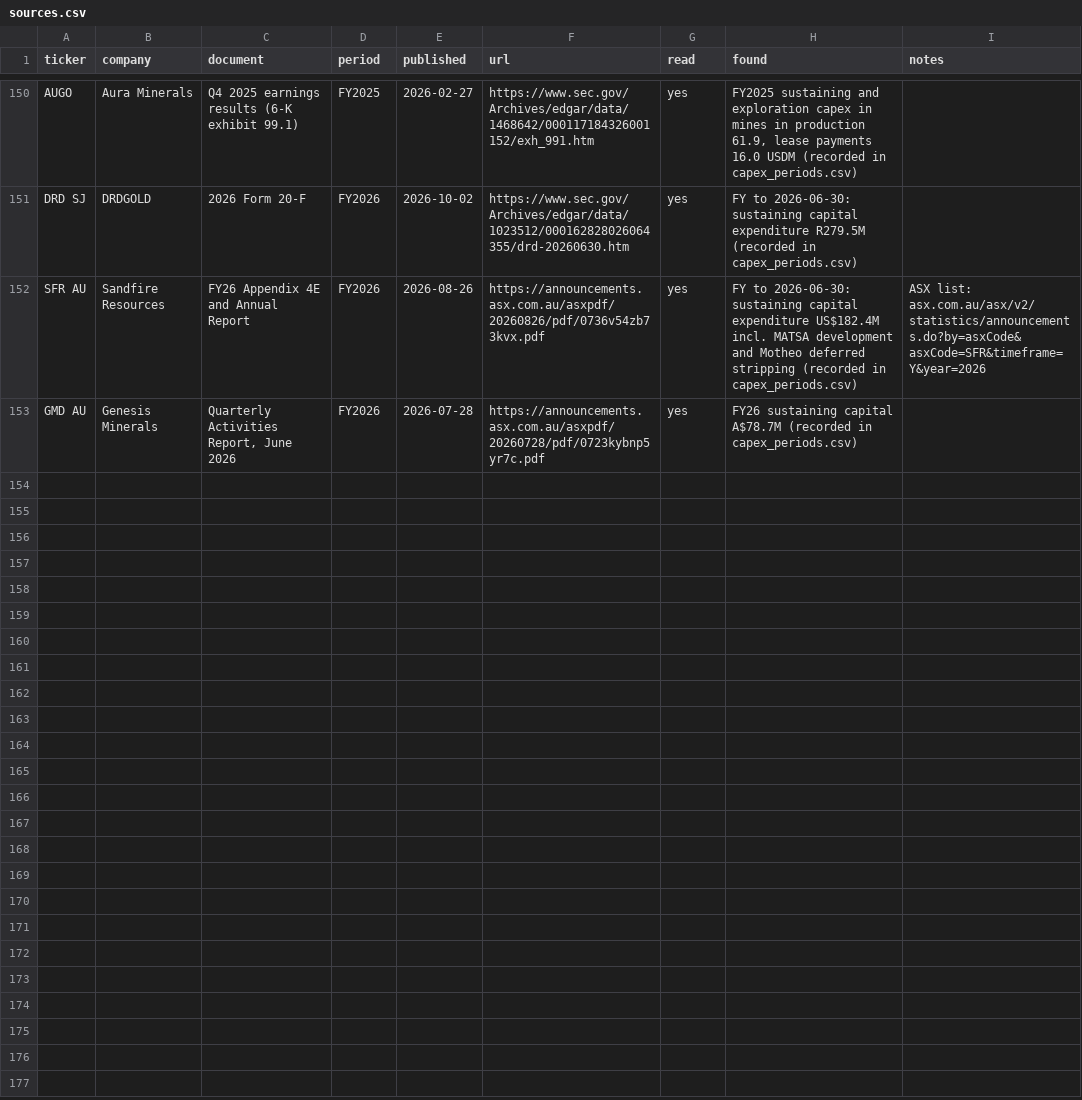
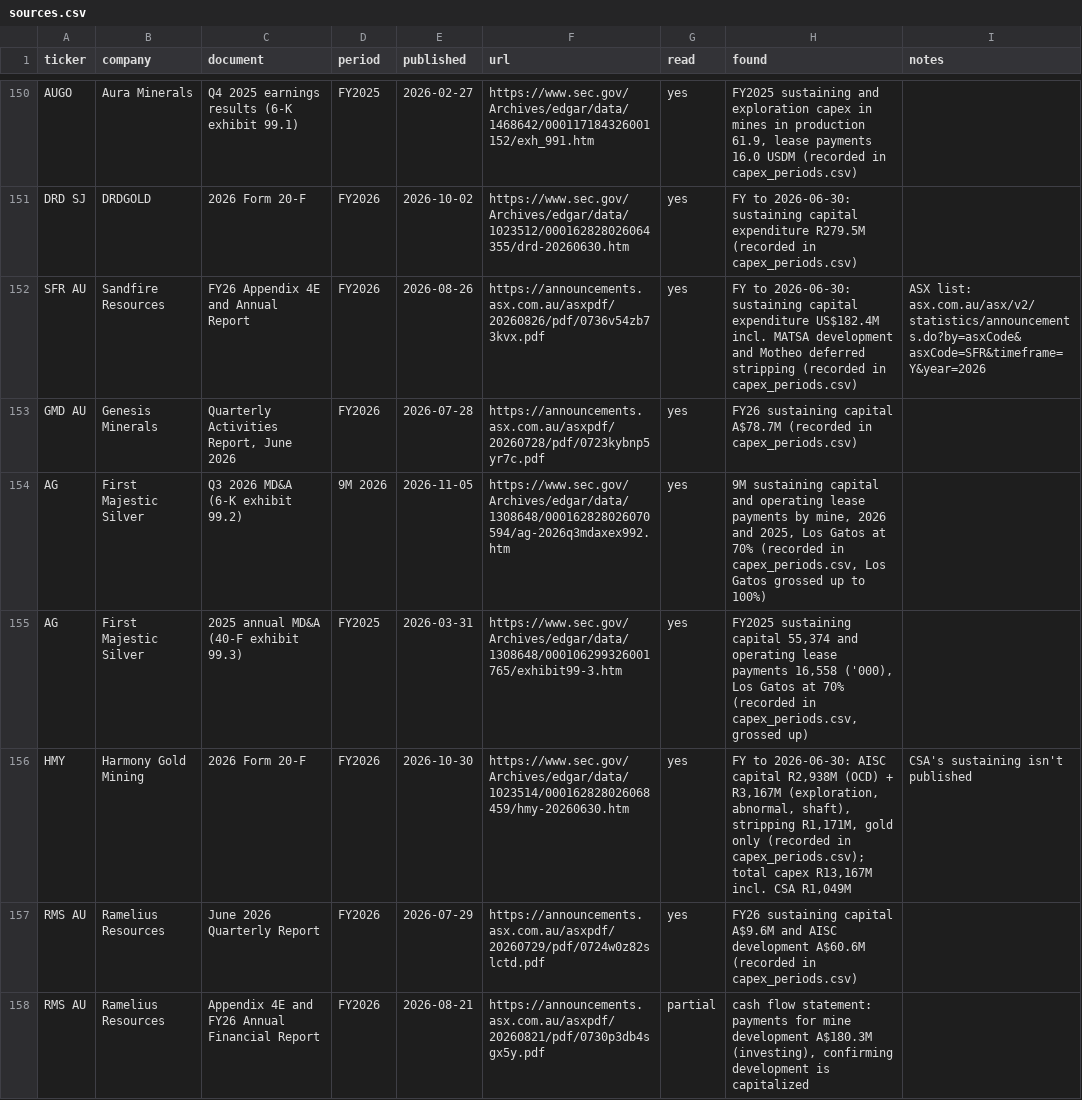
Before and after one commit to rmvw96-spec/mining-company-valuations, a CSV file: data/research/sources.csv, drawn as a sheet; only a part is shown, gaps mark what is left out; the diff covers the shown part only.

```diff
--- a/data/research/sources.csv
+++ b/data/research/sources.csv
@@ -153 +153,6 @@ SFR AU,Sandfire Resources,FY26 Appendix 4E and Annual Report,FY2026,2026-08-26,h
 GMD AU,Genesis Minerals,"Quarterly Activities Report, June 2026",FY2026,2026-07-28,https://announcements.asx.com.au/asxpdf/20260728/pdf/0723kybnp5yr7c.pdf,yes,FY26 sustaining capital A$78.7M (recorded in capex_periods.csv),
+AG,First Majestic Silver,Q3 2026 MD&A (6-K exhibit 99.2),9M 2026,2026-11-05,https://www.sec.gov/Archives/edgar/data/1308648/000162828026070594/ag-2026q3mdaxex992.htm,yes,"9M sustaining capital and operating lease payments by mine, 2026 and 2025, Los Gatos at 70% (recorded in capex_periods.csv, Los Gatos grossed up to 100%)",
+AG,First Majestic Silver,2025 annual MD&A (40-F exhibit 99.3),FY2025,2026-03-31,https://www.sec.gov/Archives/edgar/data/1308648/000106299326001765/exhibit99-3.htm,yes,"FY2025 sustaining capital 55,374 and operating lease payments 16,558 ('000), Los Gatos at 70% (recorded in capex_periods.csv, grossed up)",
+HMY,Harmony Gold Mining,2026 Form 20-F,FY2026,2026-10-30,https://www.sec.gov/Archives/edgar/data/1023514/000162828026068459/hmy-20260630.htm,yes,"FY to 2026-06-30: AISC capital R2,938M (OCD) + R3,167M (exploration, abnormal, shaft), stripping R1,171M, gold only (recorded in capex_periods.csv); total capex R13,167M incl. CSA R1,049M",CSA's sustaining isn't published
+RMS AU,Ramelius Resources,June 2026 Quarterly Report,FY2026,2026-07-29,https://announcements.asx.com.au/asxpdf/20260729/pdf/0724w0z82slctd.pdf,yes,FY26 sustaining capital A$9.6M and AISC development A$60.6M (recorded in capex_periods.csv),
+RMS AU,Ramelius Resources,Appendix 4E and FY26 Annual Financial Report,FY2026,2026-08-21,https://announcements.asx.com.au/asxpdf/20260821/pdf/0730p3db4sgx5y.pdf,partial,"cash flow statement: payments for mine development A$180.3M (investing), confirming development is capitalized",
```
Also changed, not shown: 4 added rows elsewhere in this file, data/research/capex_periods.csv, data/research/coverage.csv, 2 other files.
